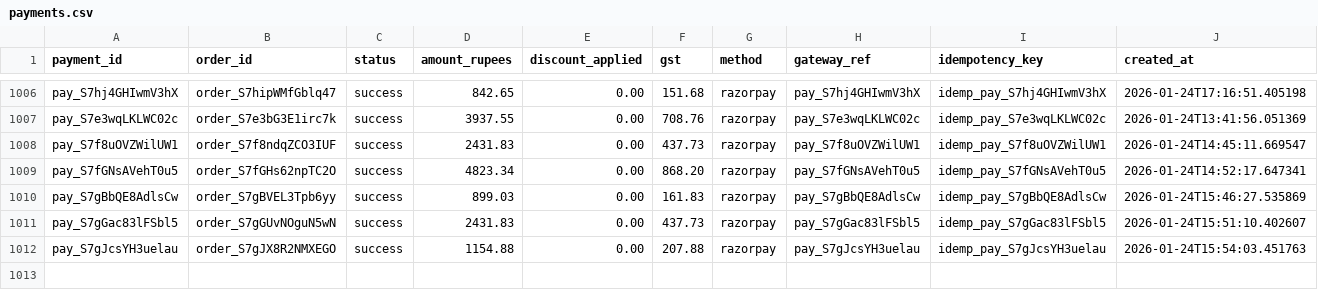
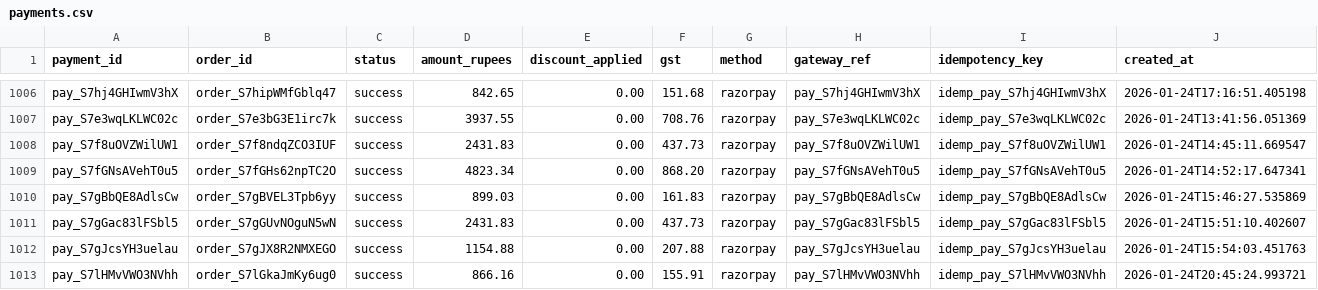
Before and after one commit to riddhij0804/EY_CodeCrafters, a CSV file: backend/data/payments.csv, drawn as a sheet; only a part is shown, gaps mark what is left out.

```diff
--- a/backend/data/payments.csv
+++ b/backend/data/payments.csv
@@ -1012 +1012,2 @@ pay_S7gGac83lFSbl5,order_S7gGUvNOguN5wN,success,2431.83,0.00,437.73,razorpay,pay
 pay_S7gJcsYH3uelau,order_S7gJX8R2NMXEGO,success,1154.88,0.00,207.88,razorpay,pay_S7gJcsYH3uelau,idemp_pay_S7gJcsYH3uelau,2026-01-24T15:54:03.451763
+pay_S7lHMvVWO3NVhh,order_S7lGkaJmKy6ug0,success,866.16,0.00,155.91,razorpay,pay_S7lHMvVWO3NVhh,idemp_pay_S7lHMvVWO3NVhh,2026-01-24T20:45:24.993721
```
Also changed, not shown: 1 other file.
